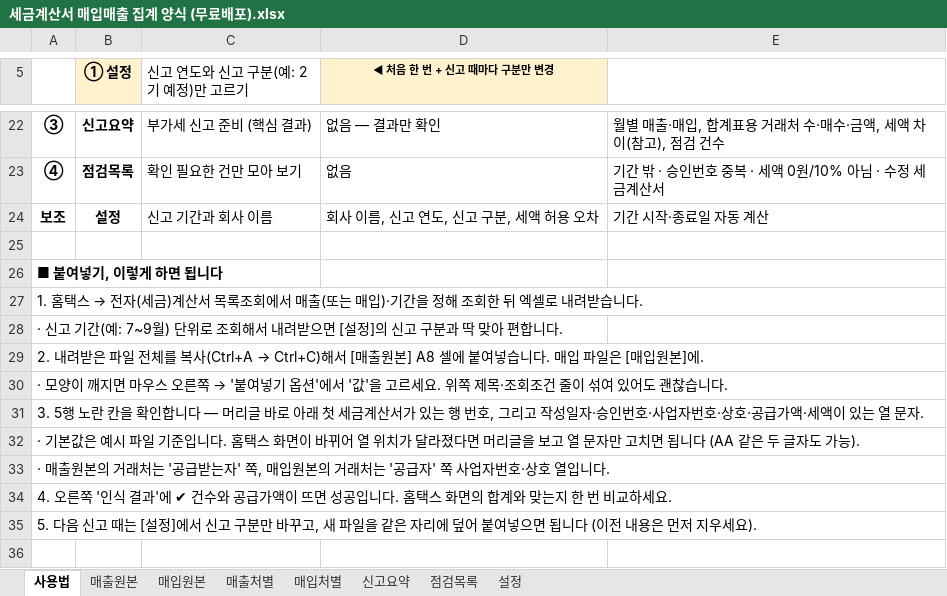
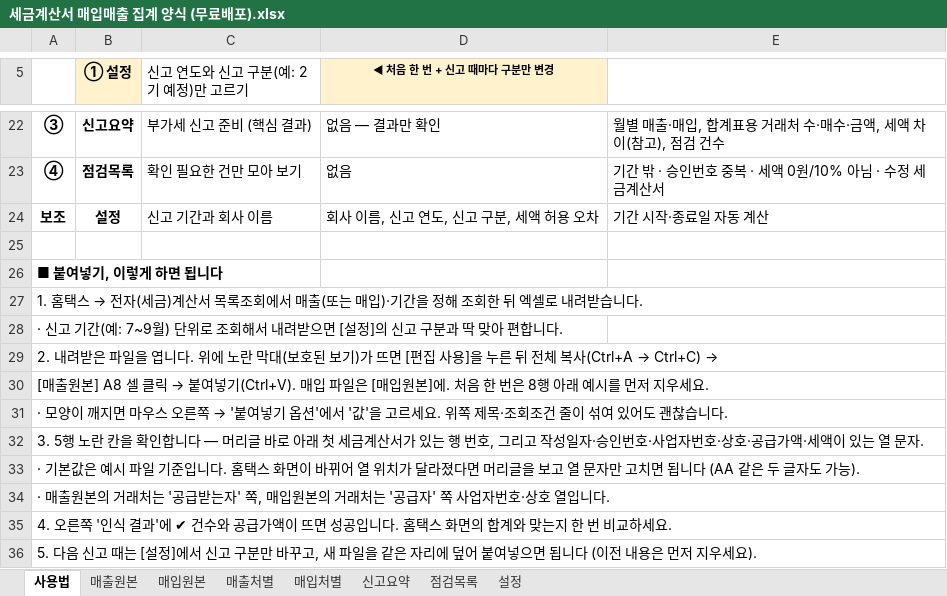
Before and after one commit to goldgarden9620419-maker/mynotes, an Excel workbook: 01-Projects/하루보고 홍보/세금계산서 매입매출 집계 양식 (무료배포).xlsx, sheet 사용법, drawn as a sheet; only a part is shown, gaps mark what is left out; the shorter side is filled out with more unchanged rows; values as stored, in another font and other column widths than the file's, no borders; the diff names each change by its address in the sheet, - before the commit and + after, or states it on an @@ line.

```diff
--- a/01-Projects/하루보고 홍보/세금계산서 매입매출 집계 양식 (무료배포).xlsx (sheet 사용법)
+++ b/01-Projects/하루보고 홍보/세금계산서 매입매출 집계 양식 (무료배포).xlsx (sheet 사용법)
@@ A29: …은 파일 전체를 복사(Ctrl+A → Ctrl+C)해서 [매출원본] A8 셀에 붙여넣습니다. 매입 파일은 [매입원본]에. → …은 파일을 엽니다. 위에 노란 막대(보호된 보기)가 뜨면 [편집 사용]을 누른 뒤 전체 복사(Ctrl+A → Ctrl+C) → @@
+row 30: [매출원본] A8 셀 클릭 → 붙여넣기(Ctrl+V). 매입 파일은 [매입원본]에. 처음 한 번은 8행 아래 예시를 먼저 지우세요.
```
Also changed, not shown: sheet 매입원본, sheet 매출원본.
